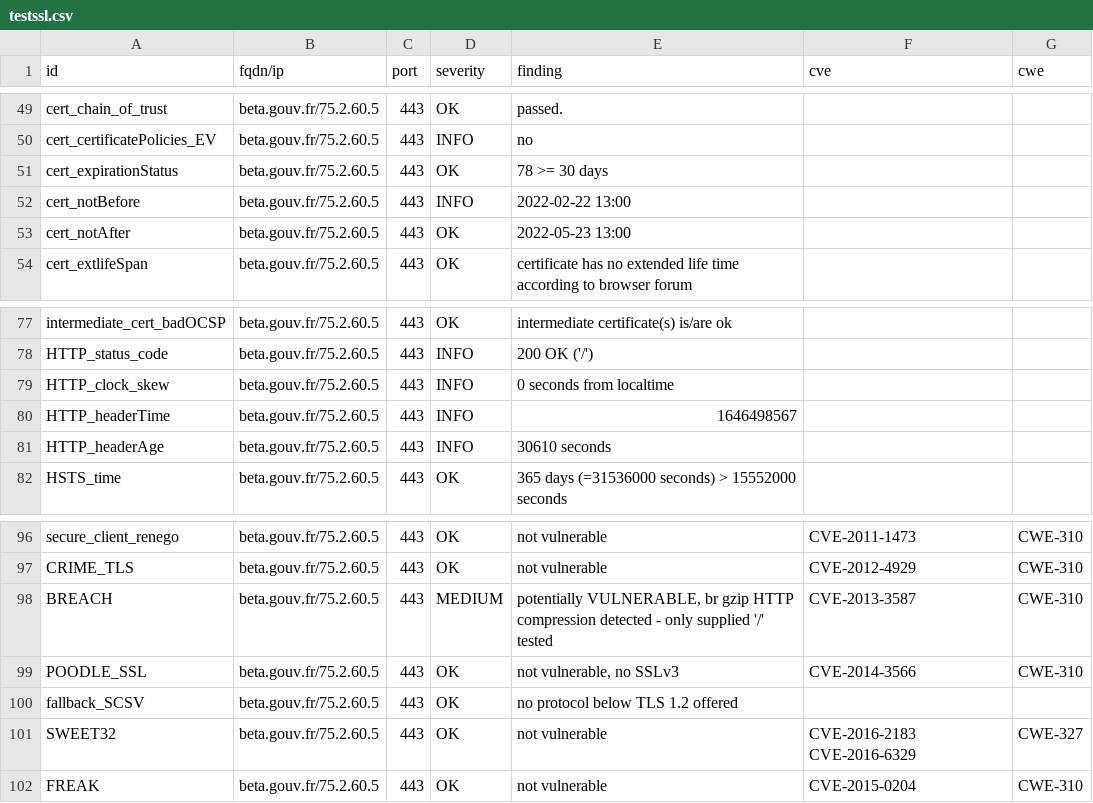
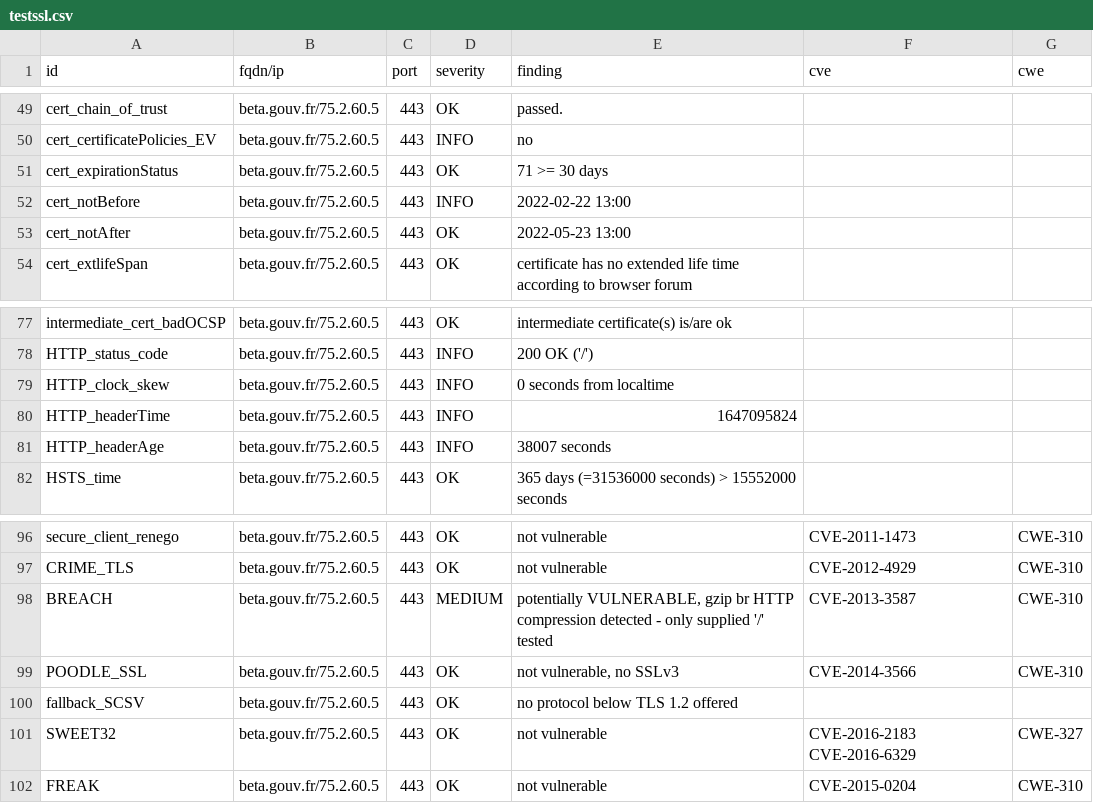
Before and after one commit to LucPIERREDITMERY/dashlordTest, a CSV file: results/aHR0cHM6Ly9iZXRhLmdvdXYuZnI=/testssl.csv, drawn as a sheet; only a part is shown, gaps mark what is left out.

Commit message:
update: https://beta.gouv.fr

```diff
--- a/results/aHR0cHM6Ly9iZXRhLmdvdXYuZnI=/testssl.csv
+++ b/results/aHR0cHM6Ly9iZXRhLmdvdXYuZnI=/testssl.csv
@@ -50,3 +50,3 @@
 "cert_certificatePolicies_EV","beta.gouv.fr/75.2.60.5","443","INFO","no","",""
-"cert_expirationStatus","beta.gouv.fr/75.2.60.5","443","OK","78 >= 30 days","",""
+"cert_expirationStatus","beta.gouv.fr/75.2.60.5","443","OK","71 >= 30 days","",""
 "cert_notBefore","beta.gouv.fr/75.2.60.5","443","INFO","2022-02-22 13:00","",""
@@ -79,4 +79,4 @@
 "HTTP_clock_skew","beta.gouv.fr/75.2.60.5","443","INFO","0 seconds from localtime","",""
-"HTTP_headerTime","beta.gouv.fr/75.2.60.5","443","INFO","1646498567","",""
-"HTTP_headerAge","beta.gouv.fr/75.2.60.5","443","INFO","30610 seconds","",""
+"HTTP_headerTime","beta.gouv.fr/75.2.60.5","443","INFO","1647095824","",""
+"HTTP_headerAge","beta.gouv.fr/75.2.60.5","443","INFO","38007 seconds","",""
 "HSTS_time","beta.gouv.fr/75.2.60.5","443","OK","365 days (=31536000 seconds) > 15552000 seconds","",""
@@ -97,3 +97,3 @@
 "CRIME_TLS","beta.gouv.fr/75.2.60.5","443","OK","not vulnerable","CVE-2012-4929","CWE-310"
-"BREACH","beta.gouv.fr/75.2.60.5","443","MEDIUM","potentially VULNERABLE, br gzip HTTP compression detected  - only supplied '/' tested","CVE-2013-3587","CWE-310"
+"BREACH","beta.gouv.fr/75.2.60.5","443","MEDIUM","potentially VULNERABLE, gzip br HTTP compression detected  - only supplied '/' tested","CVE-2013-3587","CWE-310"
 "POODLE_SSL","beta.gouv.fr/75.2.60.5","443","OK","not vulnerable, no SSLv3","CVE-2014-3566","CWE-310"
```
Also changed, not shown: 14 other files.
